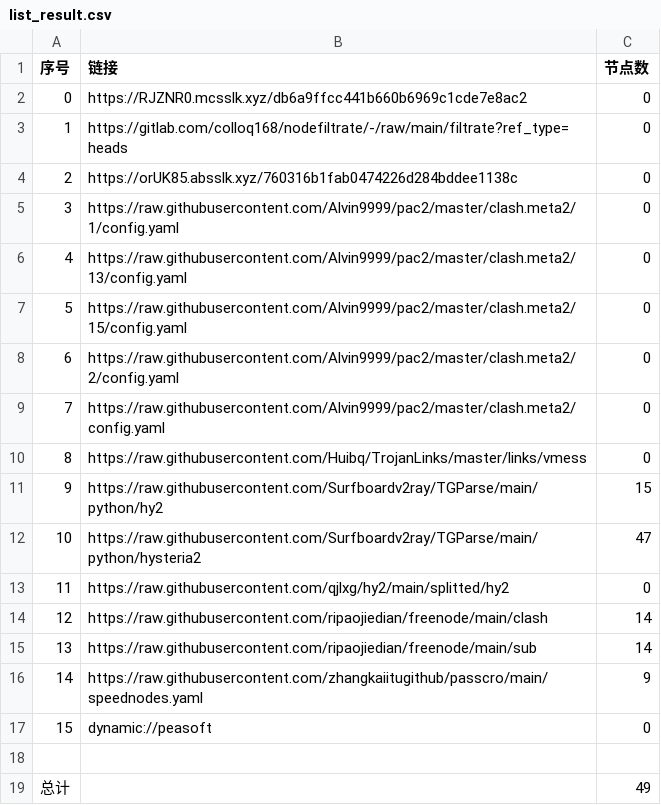
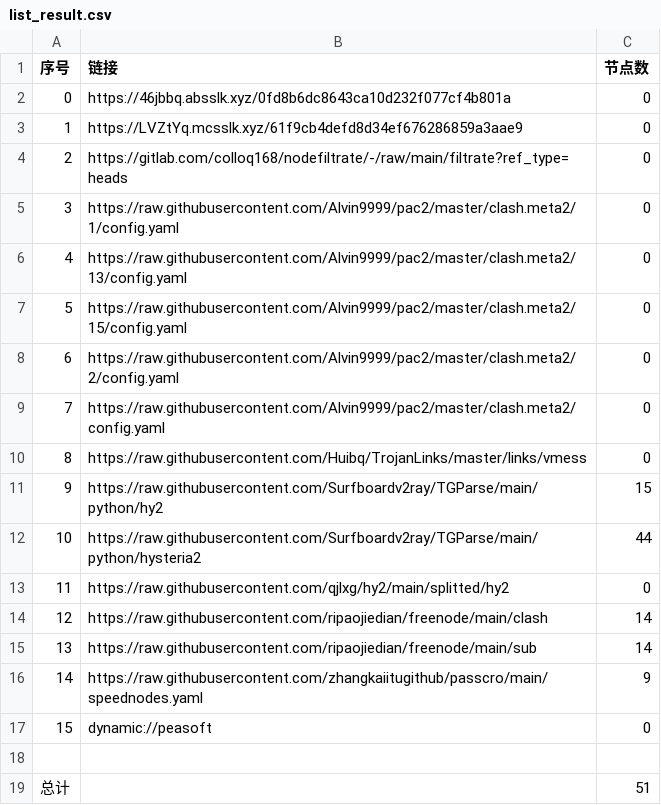
Before and after one commit to suanxidanian/AutoMergePublicNodes, a CSV file: list_result.csv, drawn as a sheet.

```diff
--- a/list_result.csv
+++ b/list_result.csv
@@ -1,5 +1,5 @@
 序号,链接,节点数
-0,https://RJZNR0.mcsslk.xyz/db6a9ffcc441b660b6969c1cde7e8ac2,0
-1,https://gitlab.com/colloq168/nodefiltrate/-/raw/main/filtrate?ref_type=heads,0
-2,https://orUK85.absslk.xyz/760316b1fab0474226d284bddee1138c,0
+0,https://46jbbq.absslk.xyz/0fd8b6dc8643ca10d232f077cf4b801a,0
+1,https://LVZtYq.mcsslk.xyz/61f9cb4defd8d34ef676286859a3aae9,0
+2,https://gitlab.com/colloq168/nodefiltrate/-/raw/main/filtrate?ref_type=heads,0
 3,https://raw.githubusercontent.com/Alvin9999/pac2/master/clash.meta2/1/config.yaml,0
@@ -11,3 +11,3 @@
 9,https://raw.githubusercontent.com/Surfboardv2ray/TGParse/main/python/hy2,15
-10,https://raw.githubusercontent.com/Surfboardv2ray/TGParse/main/python/hysteria2,47
+10,https://raw.githubusercontent.com/Surfboardv2ray/TGParse/main/python/hysteria2,44
 11,https://raw.githubusercontent.com/qjlxg/hy2/main/splitted/hy2,0
@@ -18,2 +18,2 @@
 
-总计,,49
+总计,,51
```
Also changed, not shown: 3 other files.
